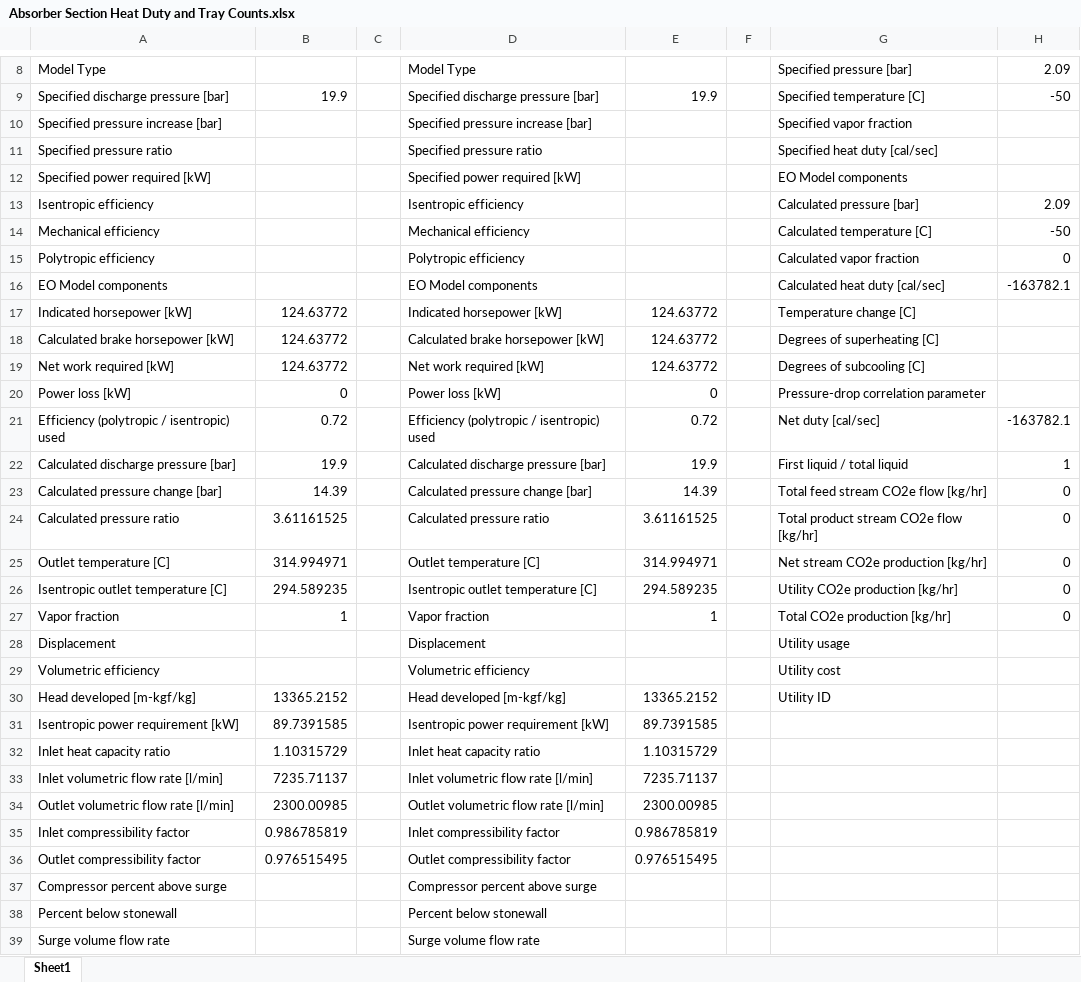
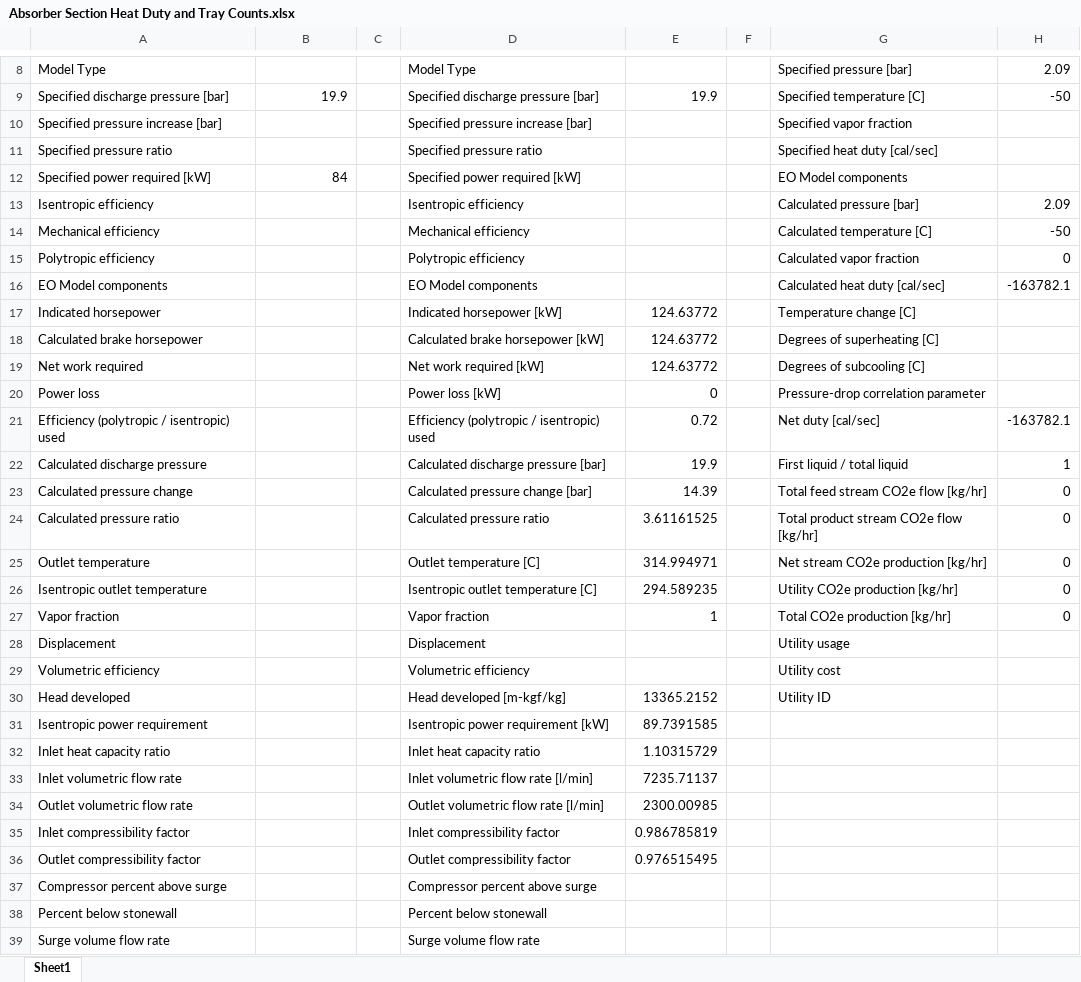
Before and after one commit to akullmanUW/TeamA6, an Excel workbook: Absorber Section Heat Duty and Tray Counts.xlsx, sheet Sheet1, drawn as a sheet; only a part is shown, gaps mark what is left out; values as stored, in another font and other column widths than the file's, no borders; the diff covers the shown part only; the diff names each change by its address in the sheet, - before the commit and + after, or states it on an @@ line.

Commit message:
Add files via upload

```diff
--- a/Absorber Section Heat Duty and Tray Counts.xlsx (sheet Sheet1)
+++ b/Absorber Section Heat Duty and Tray Counts.xlsx (sheet Sheet1)
-B12: (empty)
+B12: 84
-A17: Indicated horsepower [kW]
+A17: Indicated horsepower
-B17:B19: 124.63772
+B17:B19: (empty)
-A18: Calculated brake horsepower [kW]
+A18: Calculated brake horsepower
-A19: Net work required [kW]
+A19: Net work required
-A20: Power loss [kW]
+A20: Power loss
-B20: 0
+B20: (empty)
-B21: 0.72
+B21: (empty)
-A22: Calculated discharge pressure [bar]
+A22: Calculated discharge pressure
-B22: 19.9
+B22: (empty)
-A23: Calculated pressure change [bar]
+A23: Calculated pressure change
-B23: 14.39
+B23: (empty)
-B24: 3.61161525
+B24: (empty)
-A25: Outlet temperature [C]
+A25: Outlet temperature
-B25: 314.994971
+B25: (empty)
-A26: Isentropic outlet temperature [C]
+A26: Isentropic outlet temperature
-B26: 294.589235
+B26: (empty)
-B27: 1
+B27: (empty)
-A30: Head developed [m-kgf/kg]
+A30: Head developed
-B30: 13365.2152
+B30: (empty)
-A31: Isentropic power requirement [kW]
+A31: Isentropic power requirement
-B31: 89.7391585
+B31: (empty)
-B32: 1.10315729
+B32: (empty)
-A33: Inlet volumetric flow rate [l/min]
+A33: Inlet volumetric flow rate
-B33: 7235.71137
+B33: (empty)
-A34: Outlet volumetric flow rate [l/min]
+A34: Outlet volumetric flow rate
-B34: 2300.00985
+B34: (empty)
-B35: 0.986785819
+B35: (empty)
-B36: 0.976515495
+B36: (empty)
```
Also changed, not shown: 11 edited cells elsewhere in this sheet.
